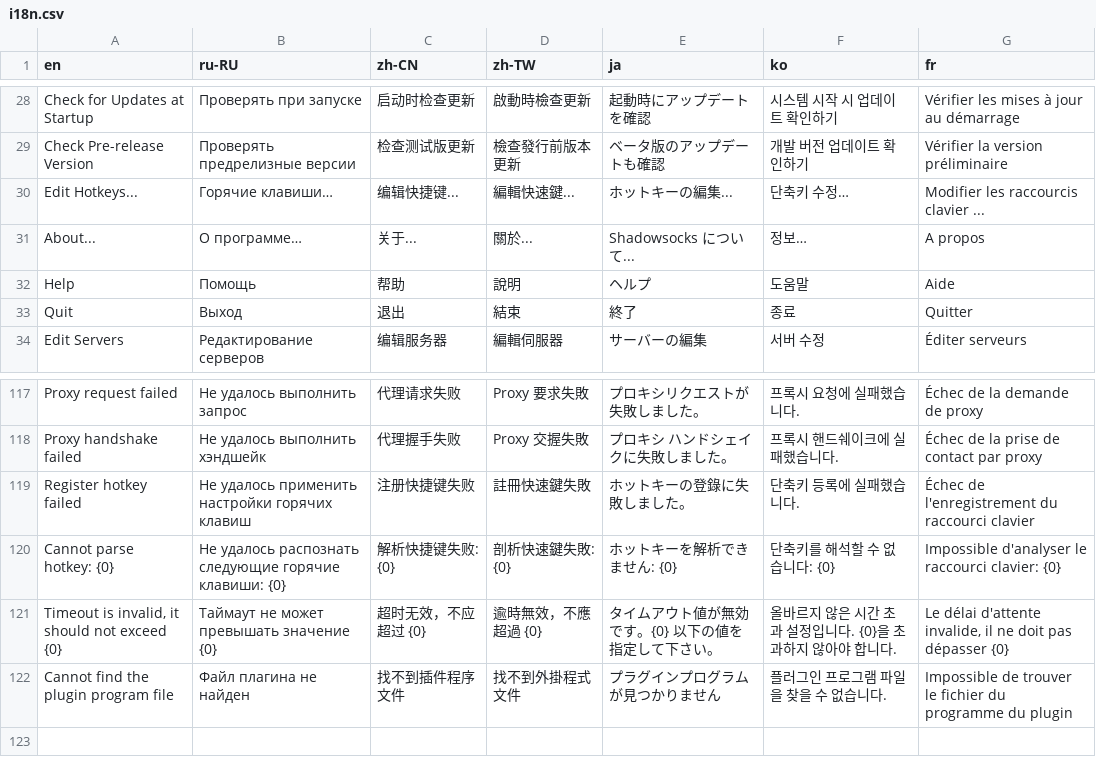
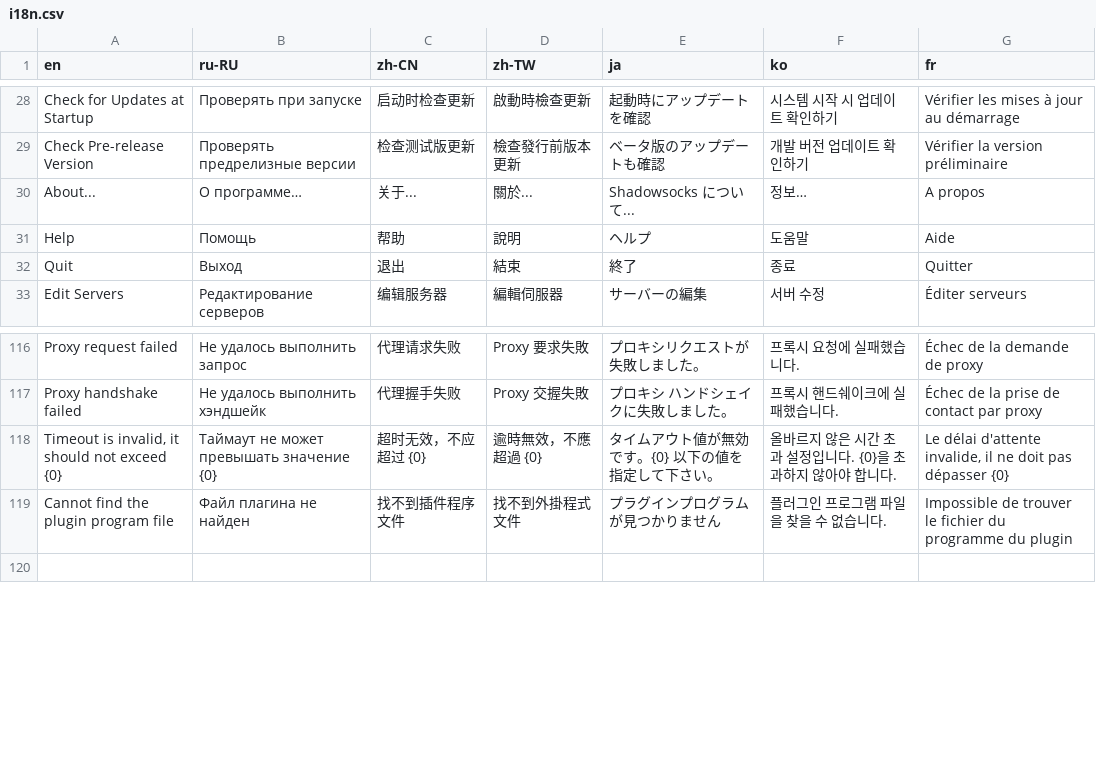
Before and after one commit to pexcn/shadowsocks-windows, a CSV file: shadowsocks-csharp/Data/i18n.csv, drawn as a sheet; only a part is shown, gaps mark what is left out; the diff names each change by its address in the sheet, - before the commit and + after, or states it on an @@ line.

```diff
--- a/shadowsocks-csharp/Data/i18n.csv
+++ b/shadowsocks-csharp/Data/i18n.csv
-row 30: Edit Hotkeys... | Горячие клавиши… | 编辑快捷键... | 編輯快速鍵... | ホットキーの編集... | 단축키 수정… | Modifier les raccourcis clavier ...
-row 119: Register hotkey failed | Не удалось применить настройки горячих клавиш | 注册快捷键失败 | 註冊快速鍵失敗 | ホットキーの登錄に失敗しました。 | 단축키 등록에 실패했습니다. | Échec de l'enregistrement du raccourci clavier
-row 120: Cannot parse hotkey: {0} | Не удалось распознать следующие горячие клавиши: {0} | 解析快捷键失败: {0} | 剖析快速鍵失敗: {0} | ホットキーを解析できません: {0} | 단축키를 해석할 수 없습니다: {0} | Impossible d'analyser le raccourci clavier: {0}
```
Also changed, not shown: 23 other files.
